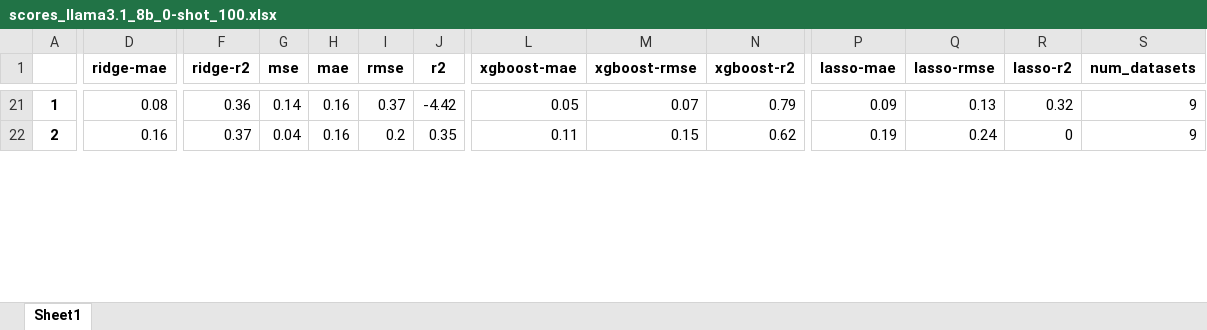
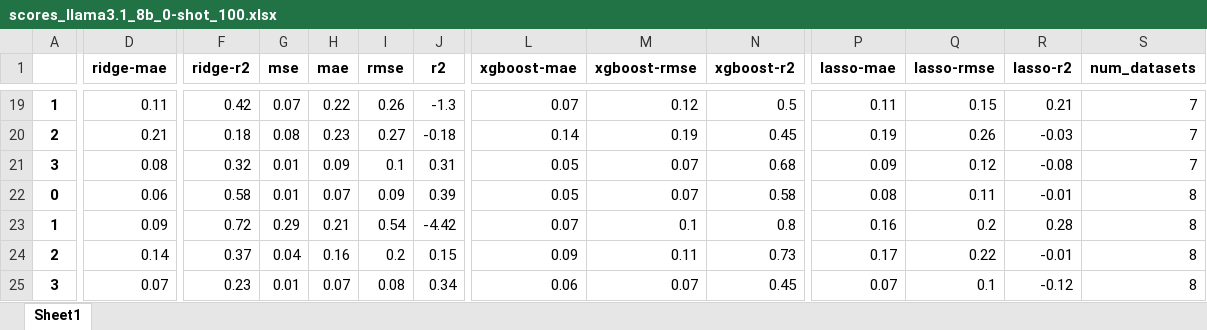
Before and after one commit to anum94/DAPred, an Excel workbook: training_features/2024-11-21_15-40-46/scores_llama3.1_8b_0-shot_100.xlsx, sheet Sheet1, drawn as a sheet; only a part is shown, gaps mark what is left out; values as stored, in another font and other column widths than the file's, no borders; addresses are those after the commit; rows hold the shown columns only; the diff covers the shown part only; the diff names each change by its address in the sheet, - before the commit and + after, or states it on an @@ line.

Commit message:
ds

```diff
--- a/training_features/2024-11-21_15-40-46/scores_llama3.1_8b_0-shot_100.xlsx (sheet Sheet1)
+++ b/training_features/2024-11-21_15-40-46/scores_llama3.1_8b_0-shot_100.xlsx (sheet Sheet1)
-D19 (ridge-mae): 0.08
+D19 (ridge-mae): 0.11
-F19 (ridge-r2): 0.36
+F19 (ridge-r2): 0.42
-G19 (mse): 0.14
+G19 (mse): 0.07
-H19 (mae): 0.16
+H19 (mae): 0.22
-I19 (rmse): 0.37
+I19 (rmse): 0.26
-J19 (r2): -4.42
+J19 (r2): -1.3
-L19 (xgboost-mae): 0.05
+L19 (xgboost-mae): 0.07
-M19 (xgboost-rmse): 0.07
+M19 (xgboost-rmse): 0.12
-N19 (xgboost-r2): 0.79
+N19 (xgboost-r2): 0.5
-P19 (lasso-mae): 0.09
+P19 (lasso-mae): 0.11
-Q19 (lasso-rmse): 0.13
+Q19 (lasso-rmse): 0.15
-R19 (lasso-r2): 0.32
+R19 (lasso-r2): 0.21
-S19 (num_datasets): 9
+S19 (num_datasets): 7
+row 20: 2 | 0.21 | 0.18 | 0.08 | 0.23 | 0.27 | -0.18 | 0.14 | 0.19 | 0.45 | 0.19 | 0.26 | -0.03 | 7
+row 21: 3 | 0.08 | 0.32 | 0.01 | 0.09 | 0.1 | 0.31 | 0.05 | 0.07 | 0.68 | 0.09 | 0.12 | -0.08 | 7
+row 22: 0 | 0.06 | 0.58 | 0.01 | 0.07 | 0.09 | 0.39 | 0.05 | 0.07 | 0.58 | 0.08 | 0.11 | -0.01 | 8
+row 23: 1 | 0.09 | 0.72 | 0.29 | 0.21 | 0.54 | -4.42 | 0.07 | 0.1 | 0.8 | 0.16 | 0.2 | 0.28 | 8
-D24 (ridge-mae): 0.16
+D24 (ridge-mae): 0.14
-J24 (r2): 0.35
+J24 (r2): 0.15
-L24 (xgboost-mae): 0.11
+L24 (xgboost-mae): 0.09
-M24 (xgboost-rmse): 0.15
+M24 (xgboost-rmse): 0.11
-N24 (xgboost-r2): 0.62
+N24 (xgboost-r2): 0.73
-P24 (lasso-mae): 0.19
+P24 (lasso-mae): 0.17
-Q24 (lasso-rmse): 0.24
+Q24 (lasso-rmse): 0.22
-R24 (lasso-r2): 0
+R24 (lasso-r2): -0.01
-S24 (num_datasets): 9
+S24 (num_datasets): 8
+row 25: 3 | 0.07 | 0.23 | 0.01 | 0.07 | 0.08 | 0.34 | 0.06 | 0.07 | 0.45 | 0.07 | 0.1 | -0.12 | 8
```
Also changed, not shown: 22 added rows, 16 removed rows and 168 edited cells elsewhere in this sheet.
